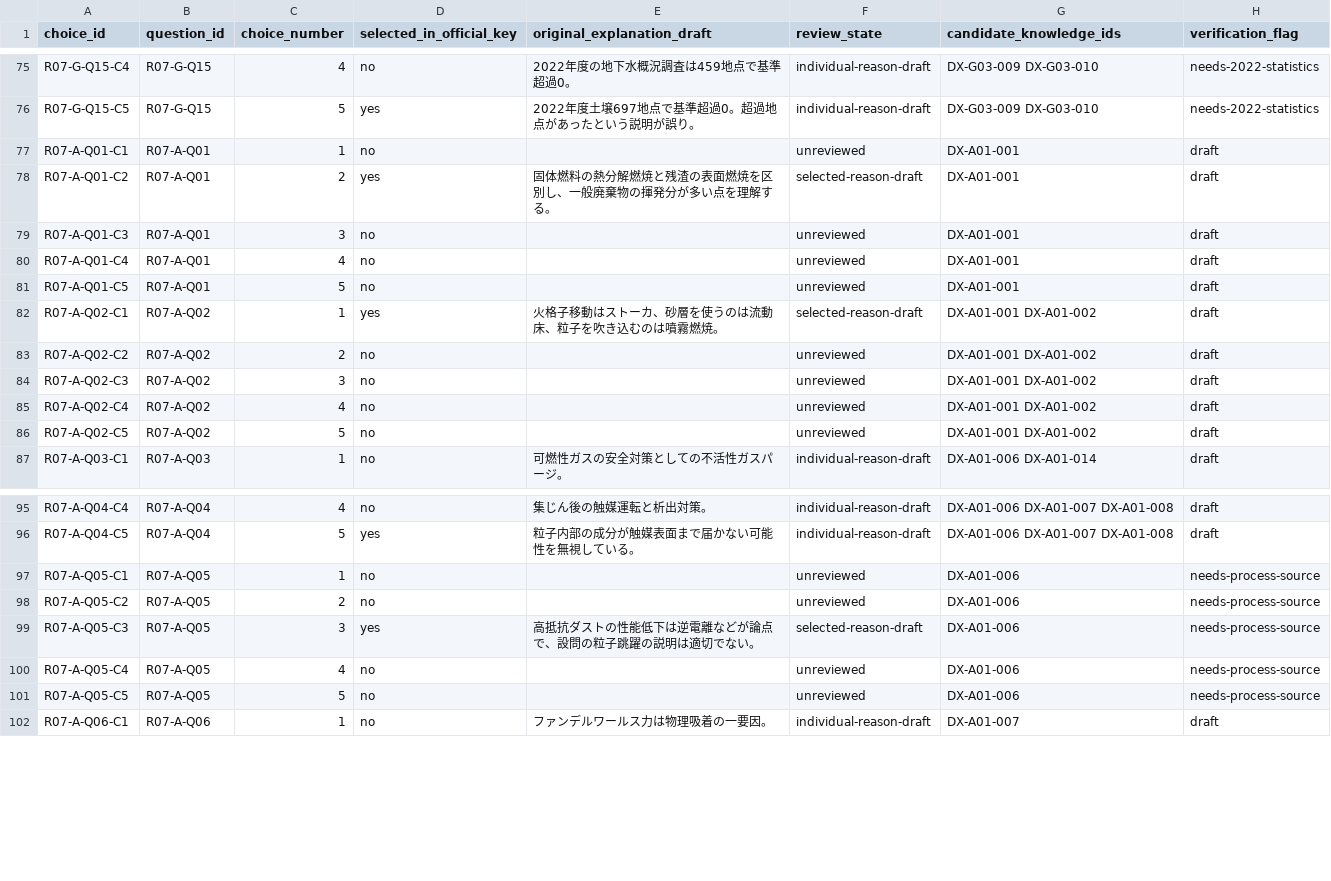
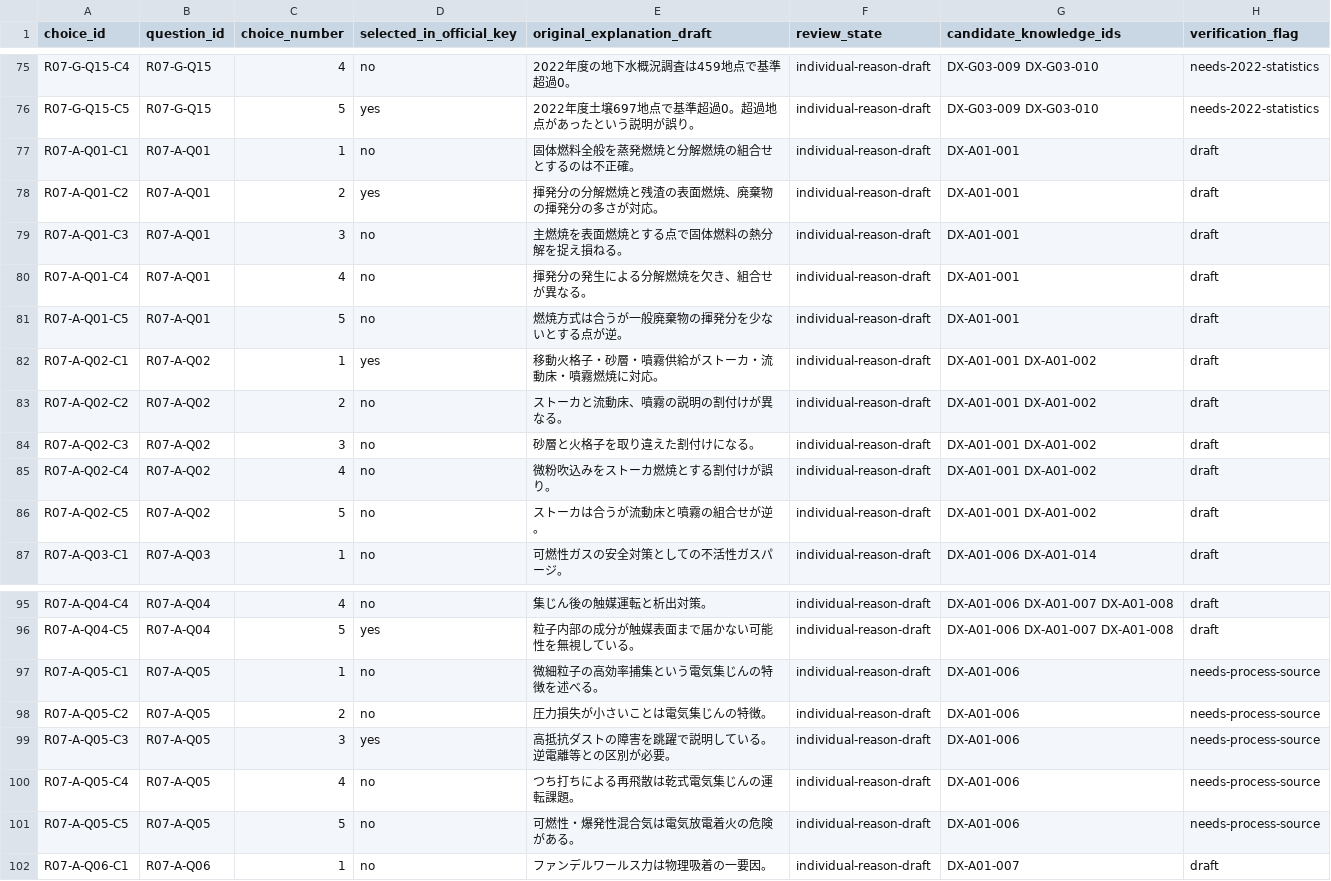
Before and after one commit to rhodanus2179/dioxin-studyware, a CSV file: docs/research/r07-choice-review.csv, drawn as a sheet; only a part is shown, gaps mark what is left out; the diff covers the shown part only.

Commit message:
docs: review 35 advanced options on combustion and metal-industry processes

```diff
--- a/docs/research/r07-choice-review.csv
+++ b/docs/research/r07-choice-review.csv
@@ -76,12 +76,12 @@
 "R07-G-Q15-C5","R07-G-Q15","5","yes","2022年度土壌697地点で基準超過0。超過地点があったという説明が誤り。","individual-reason-draft","DX-G03-009 DX-G03-010","needs-2022-statistics"
-"R07-A-Q01-C1","R07-A-Q01","1","no","","unreviewed","DX-A01-001","draft"
-"R07-A-Q01-C2","R07-A-Q01","2","yes","固体燃料の熱分解燃焼と残渣の表面燃焼を区別し、一般廃棄物の揮発分が多い点を理解する。","selected-reason-draft","DX-A01-001","draft"
-"R07-A-Q01-C3","R07-A-Q01","3","no","","unreviewed","DX-A01-001","draft"
-"R07-A-Q01-C4","R07-A-Q01","4","no","","unreviewed","DX-A01-001","draft"
-"R07-A-Q01-C5","R07-A-Q01","5","no","","unreviewed","DX-A01-001","draft"
-"R07-A-Q02-C1","R07-A-Q02","1","yes","火格子移動はストーカ、砂層を使うのは流動床、粒子を吹き込むのは噴霧燃焼。","selected-reason-draft","DX-A01-001 DX-A01-002","draft"
-"R07-A-Q02-C2","R07-A-Q02","2","no","","unreviewed","DX-A01-001 DX-A01-002","draft"
-"R07-A-Q02-C3","R07-A-Q02","3","no","","unreviewed","DX-A01-001 DX-A01-002","draft"
-"R07-A-Q02-C4","R07-A-Q02","4","no","","unreviewed","DX-A01-001 DX-A01-002","draft"
-"R07-A-Q02-C5","R07-A-Q02","5","no","","unreviewed","DX-A01-001 DX-A01-002","draft"
+"R07-A-Q01-C1","R07-A-Q01","1","no","固体燃料全般を蒸発燃焼と分解燃焼の組合せとするのは不正確。","individual-reason-draft","DX-A01-001","draft"
+"R07-A-Q01-C2","R07-A-Q01","2","yes","揮発分の分解燃焼と残渣の表面燃焼、廃棄物の揮発分の多さが対応。","individual-reason-draft","DX-A01-001","draft"
+"R07-A-Q01-C3","R07-A-Q01","3","no","主燃焼を表面燃焼とする点で固体燃料の熱分解を捉え損ねる。","individual-reason-draft","DX-A01-001","draft"
+"R07-A-Q01-C4","R07-A-Q01","4","no","揮発分の発生による分解燃焼を欠き、組合せが異なる。","individual-reason-draft","DX-A01-001","draft"
+"R07-A-Q01-C5","R07-A-Q01","5","no","燃焼方式は合うが一般廃棄物の揮発分を少ないとする点が逆。","individual-reason-draft","DX-A01-001","draft"
+"R07-A-Q02-C1","R07-A-Q02","1","yes","移動火格子・砂層・噴霧供給がストーカ・流動床・噴霧燃焼に対応。","individual-reason-draft","DX-A01-001 DX-A01-002","draft"
+"R07-A-Q02-C2","R07-A-Q02","2","no","ストーカと流動床、噴霧の説明の割付けが異なる。","individual-reason-draft","DX-A01-001 DX-A01-002","draft"
+"R07-A-Q02-C3","R07-A-Q02","3","no","砂層と火格子を取り違えた割付けになる。","individual-reason-draft","DX-A01-001 DX-A01-002","draft"
+"R07-A-Q02-C4","R07-A-Q02","4","no","微粉吹込みをストーカ燃焼とする割付けが誤り。","individual-reason-draft","DX-A01-001 DX-A01-002","draft"
+"R07-A-Q02-C5","R07-A-Q02","5","no","ストーカは合うが流動床と噴霧の組合せが逆。","individual-reason-draft","DX-A01-001 DX-A01-002","draft"
 "R07-A-Q03-C1","R07-A-Q03","1","no","可燃性ガスの安全対策としての不活性ガスパージ。","individual-reason-draft","DX-A01-006 DX-A01-014","draft"
@@ -96,7 +96,7 @@
 "R07-A-Q04-C5","R07-A-Q04","5","yes","粒子内部の成分が触媒表面まで届かない可能性を無視している。","individual-reason-draft","DX-A01-006 DX-A01-007 DX-A01-008","draft"
-"R07-A-Q05-C1","R07-A-Q05","1","no","","unreviewed","DX-A01-006","needs-process-source"
-"R07-A-Q05-C2","R07-A-Q05","2","no","","unreviewed","DX-A01-006","needs-process-source"
-"R07-A-Q05-C3","R07-A-Q05","3","yes","高抵抗ダストの性能低下は逆電離などが論点で、設問の粒子跳躍の説明は適切でない。","selected-reason-draft","DX-A01-006","needs-process-source"
-"R07-A-Q05-C4","R07-A-Q05","4","no","","unreviewed","DX-A01-006","needs-process-source"
-"R07-A-Q05-C5","R07-A-Q05","5","no","","unreviewed","DX-A01-006","needs-process-source"
+"R07-A-Q05-C1","R07-A-Q05","1","no","微細粒子の高効率捕集という電気集じんの特徴を述べる。","individual-reason-draft","DX-A01-006","needs-process-source"
+"R07-A-Q05-C2","R07-A-Q05","2","no","圧力損失が小さいことは電気集じんの特徴。","individual-reason-draft","DX-A01-006","needs-process-source"
+"R07-A-Q05-C3","R07-A-Q05","3","yes","高抵抗ダストの障害を跳躍で説明している。逆電離等との区別が必要。","individual-reason-draft","DX-A01-006","needs-process-source"
+"R07-A-Q05-C4","R07-A-Q05","4","no","つち打ちによる再飛散は乾式電気集じんの運転課題。","individual-reason-draft","DX-A01-006","needs-process-source"
+"R07-A-Q05-C5","R07-A-Q05","5","no","可燃性・爆発性混合気は電気放電着火の危険がある。","individual-reason-draft","DX-A01-006","needs-process-source"
 "R07-A-Q06-C1","R07-A-Q06","1","no","ファンデルワールス力は物理吸着の一要因。","individual-reason-draft","DX-A01-007","draft"
```
Also changed, not shown: 40 edited cells elsewhere in this file.
